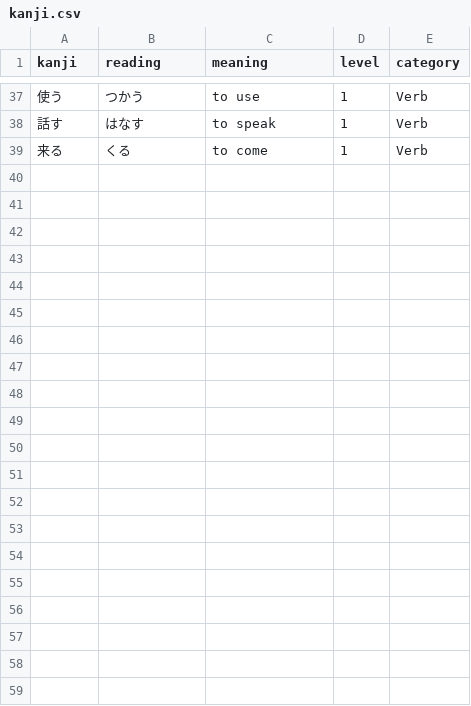
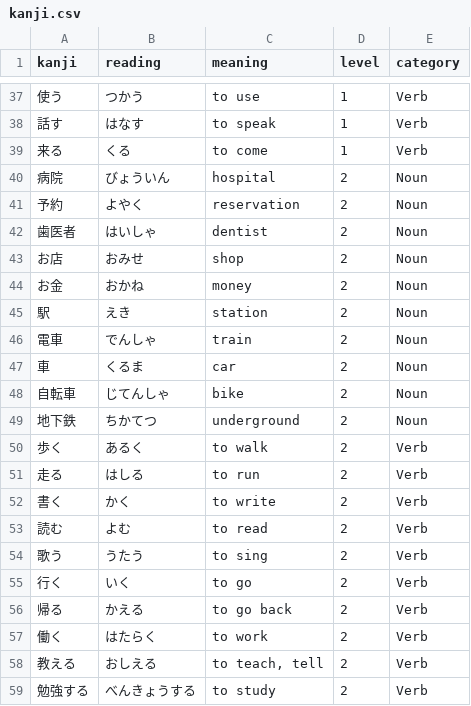
Before and after one commit to tsukurujapanese/tsukurujp, a CSV file: data/kanji.csv, drawn as a sheet; only a part is shown, gaps mark what is left out; the diff names each change by its address in the sheet, - before the commit and + after, or states it on an @@ line.

```diff
--- a/data/kanji.csv
+++ b/data/kanji.csv
+row 40: 病院 | びょういん | hospital | 2 | Noun
+row 41: 予約 | よやく | reservation | 2 | Noun
+row 42: 歯医者 | はいしゃ | dentist | 2 | Noun
+row 43: お店 | おみせ | shop | 2 | Noun
+row 44: お金 | おかね | money | 2 | Noun
+row 45: 駅 | えき | station | 2 | Noun
+row 46: 電車 | でんしゃ | train | 2 | Noun
+row 47: 車 | くるま | car | 2 | Noun
+row 48: 自転車 | じてんしゃ | bike | 2 | Noun
+row 49: 地下鉄 | ちかてつ | underground | 2 | Noun
+row 50: 歩く | あるく | to walk | 2 | Verb
+row 51: 走る | はしる | to run | 2 | Verb
+row 52: 書く | かく | to write | 2 | Verb
+row 53: 読む | よむ | to read | 2 | Verb
+row 54: 歌う | うたう | to sing | 2 | Verb
+row 55: 行く | いく | to go | 2 | Verb
+row 56: 帰る | かえる | to go back | 2 | Verb
+row 57: 働く | はたらく | to work | 2 | Verb
+row 58: 教える | おしえる | to teach, tell | 2 | Verb
+row 59: 勉強する | べんきょうする | to study | 2 | Verb
```
Also changed, not shown: 6 other files.
